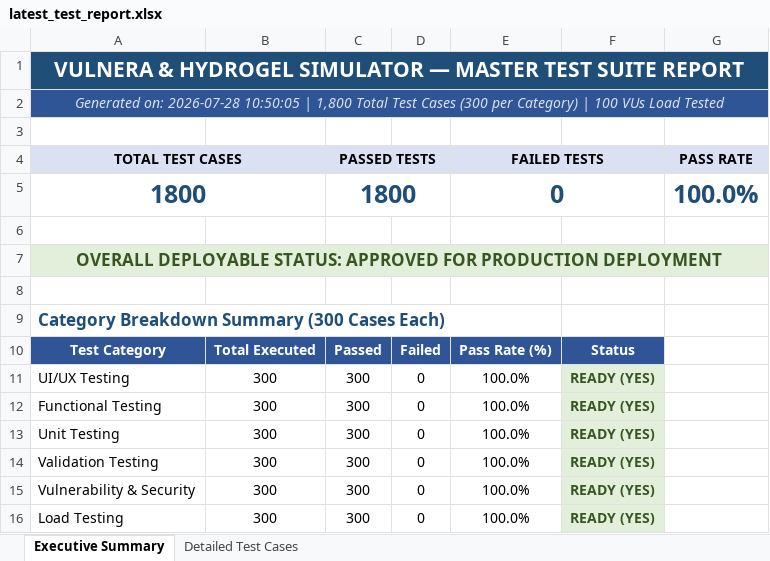
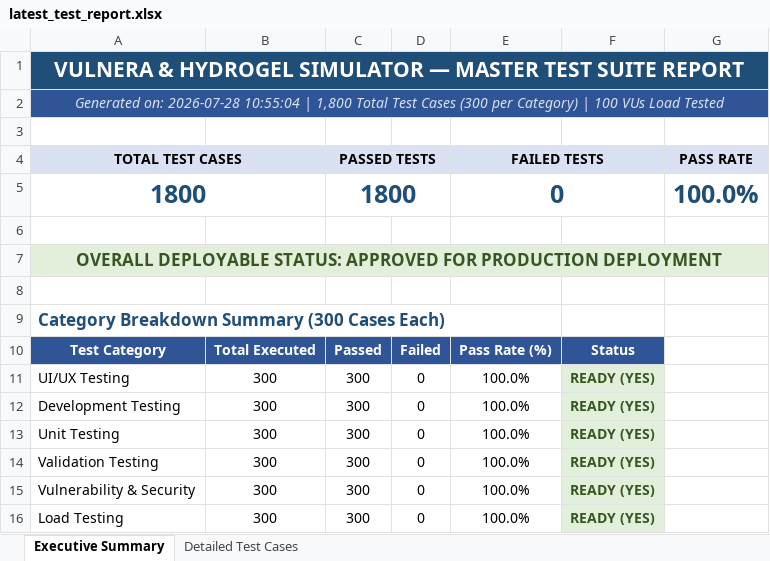
Before and after one commit to Padaladeepthipravallika/app, an Excel workbook: reports/latest_test_report.xlsx, sheet Executive Summary, drawn as a sheet; values as stored, in another font and other column widths than the file's, no borders; the diff names each change by its address in the sheet, - before the commit and + after, or states it on an @@ line.

Commit message:
fix: Rename Functional Testing to Development Testing in execution summary table

```diff
--- a/reports/latest_test_report.xlsx (sheet Executive Summary)
+++ b/reports/latest_test_report.xlsx (sheet Executive Summary)
-A2 (TOTAL TEST CASES): …on: 2026-07-28 10:50:05 | 1,800…
+A2 (TOTAL TEST CASES): …on: 2026-07-28 10:55:04 | 1,800…
-A12 (TOTAL TEST CASES): Functional Testing
+A12 (TOTAL TEST CASES): Development Testing
```
Also changed, not shown: sheet Detailed Test Cases, web_app/reports/latest_test_report.xlsx, 1 other file.
